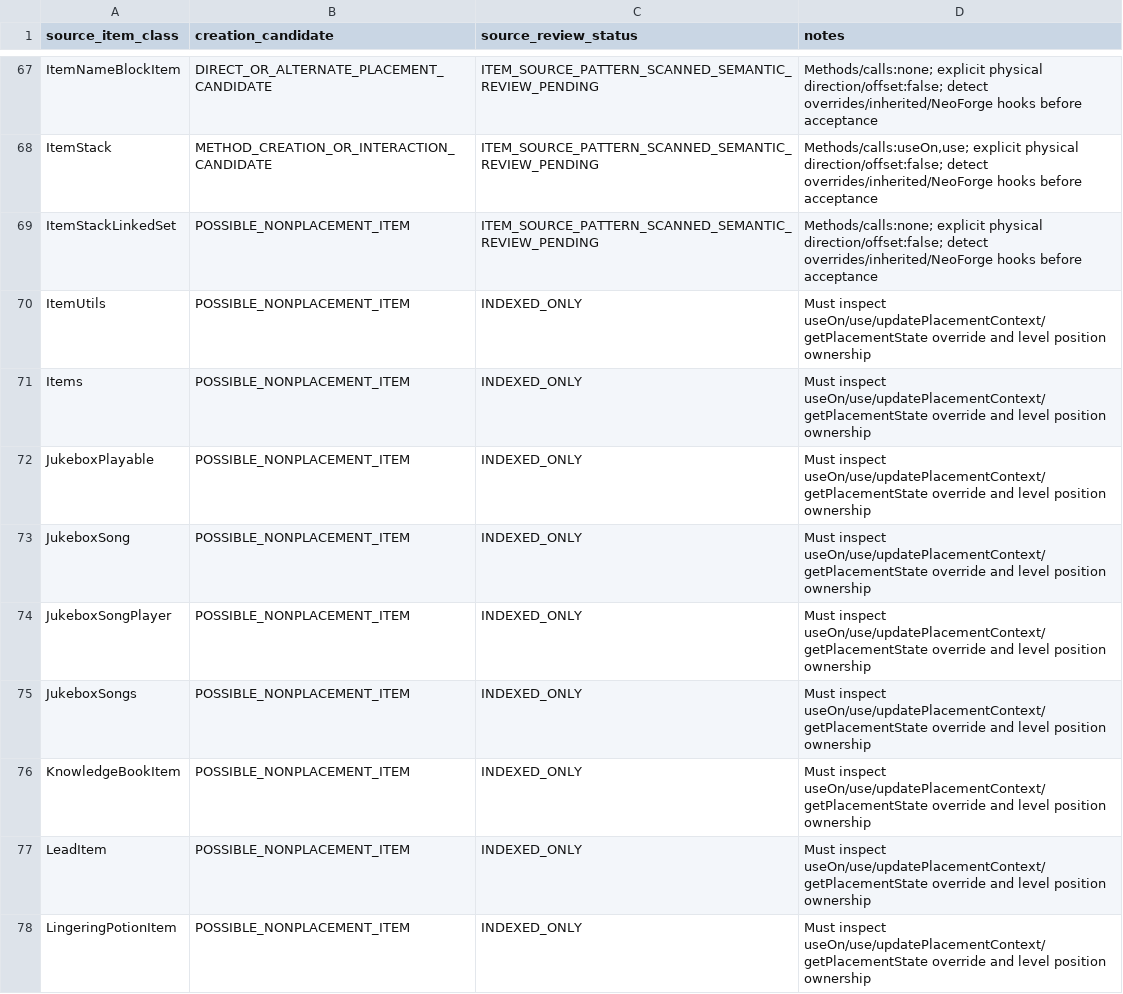
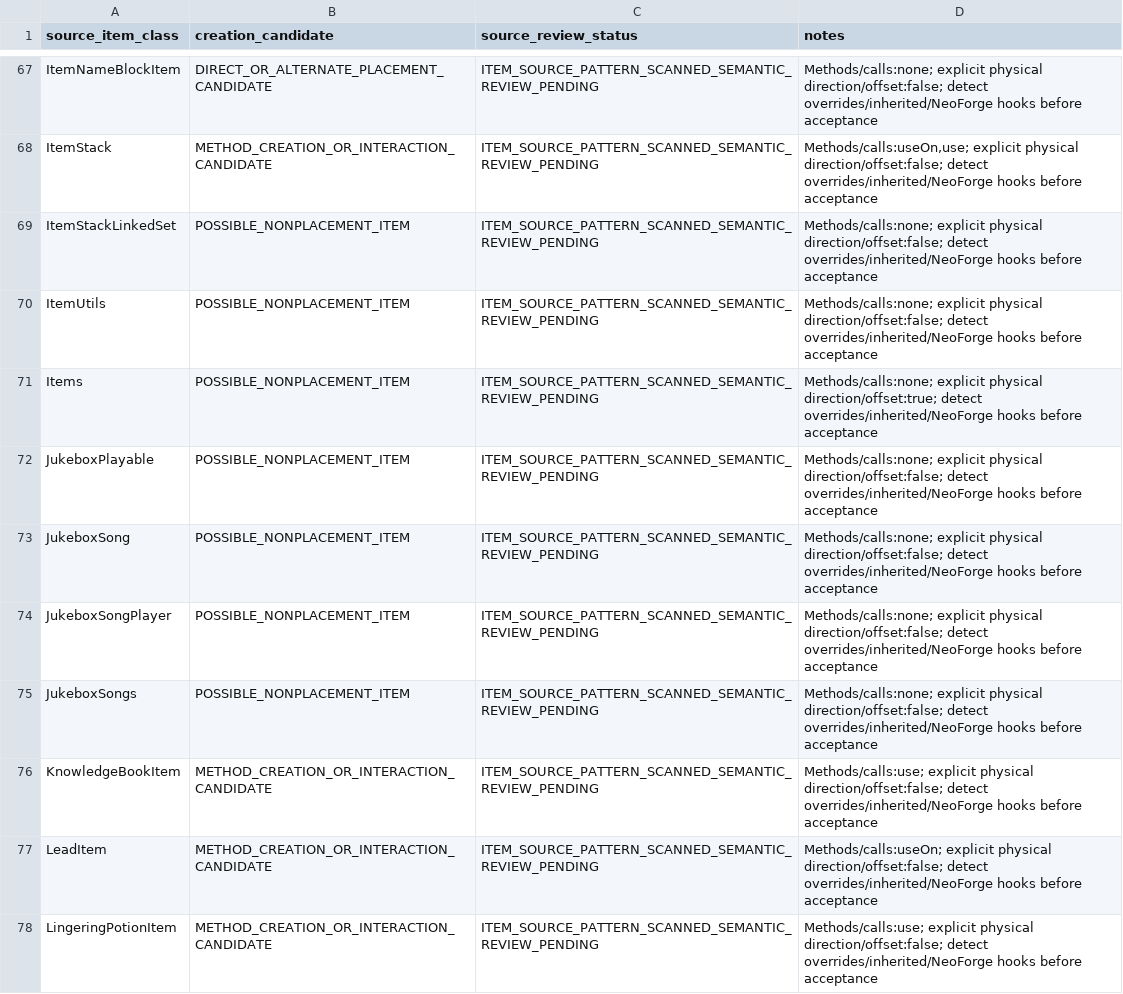
Before and after one commit to Abbygree11/Planetary, a TSV file: docs/research/PHASE2_ITEM_CREATION_CENSUS_1_21_1.tsv, drawn as a sheet; only a part is shown, gaps mark what is left out; the diff covers the shown part only.

Commit message:
Source-scan vanilla item alternative placement paths batch 5

```diff
--- a/docs/research/PHASE2_ITEM_CREATION_CENSUS_1_21_1.tsv
+++ b/docs/research/PHASE2_ITEM_CREATION_CENSUS_1_21_1.tsv
@@ -69,10 +69,10 @@ ItemStack	METHOD_CREATION_OR_INTERACTION_CANDIDATE	ITEM_SOURCE_PATTERN_SCANNED_S
 ItemStackLinkedSet	POSSIBLE_NONPLACEMENT_ITEM	ITEM_SOURCE_PATTERN_SCANNED_SEMANTIC_REVIEW_PENDING	Methods/calls:none; explicit physical direction/offset:false; detect overrides/inherited/NeoForge hooks before acceptance
-ItemUtils	POSSIBLE_NONPLACEMENT_ITEM	INDEXED_ONLY	Must inspect useOn/use/updatePlacementContext/getPlacementState override and level position ownership
-Items	POSSIBLE_NONPLACEMENT_ITEM	INDEXED_ONLY	Must inspect useOn/use/updatePlacementContext/getPlacementState override and level position ownership
-JukeboxPlayable	POSSIBLE_NONPLACEMENT_ITEM	INDEXED_ONLY	Must inspect useOn/use/updatePlacementContext/getPlacementState override and level position ownership
-JukeboxSong	POSSIBLE_NONPLACEMENT_ITEM	INDEXED_ONLY	Must inspect useOn/use/updatePlacementContext/getPlacementState override and level position ownership
-JukeboxSongPlayer	POSSIBLE_NONPLACEMENT_ITEM	INDEXED_ONLY	Must inspect useOn/use/updatePlacementContext/getPlacementState override and level position ownership
-JukeboxSongs	POSSIBLE_NONPLACEMENT_ITEM	INDEXED_ONLY	Must inspect useOn/use/updatePlacementContext/getPlacementState override and level position ownership
-KnowledgeBookItem	POSSIBLE_NONPLACEMENT_ITEM	INDEXED_ONLY	Must inspect useOn/use/updatePlacementContext/getPlacementState override and level position ownership
-LeadItem	POSSIBLE_NONPLACEMENT_ITEM	INDEXED_ONLY	Must inspect useOn/use/updatePlacementContext/getPlacementState override and level position ownership
-LingeringPotionItem	POSSIBLE_NONPLACEMENT_ITEM	INDEXED_ONLY	Must inspect useOn/use/updatePlacementContext/getPlacementState override and level position ownership
+ItemUtils	POSSIBLE_NONPLACEMENT_ITEM	ITEM_SOURCE_PATTERN_SCANNED_SEMANTIC_REVIEW_PENDING	Methods/calls:none; explicit physical direction/offset:false; detect overrides/inherited/NeoForge hooks before acceptance
+Items	POSSIBLE_NONPLACEMENT_ITEM	ITEM_SOURCE_PATTERN_SCANNED_SEMANTIC_REVIEW_PENDING	Methods/calls:none; explicit physical direction/offset:true; detect overrides/inherited/NeoForge hooks before acceptance
+JukeboxPlayable	POSSIBLE_NONPLACEMENT_ITEM	ITEM_SOURCE_PATTERN_SCANNED_SEMANTIC_REVIEW_PENDING	Methods/calls:none; explicit physical direction/offset:false; detect overrides/inherited/NeoForge hooks before acceptance
+JukeboxSong	POSSIBLE_NONPLACEMENT_ITEM	ITEM_SOURCE_PATTERN_SCANNED_SEMANTIC_REVIEW_PENDING	Methods/calls:none; explicit physical direction/offset:false; detect overrides/inherited/NeoForge hooks before acceptance
+JukeboxSongPlayer	POSSIBLE_NONPLACEMENT_ITEM	ITEM_SOURCE_PATTERN_SCANNED_SEMANTIC_REVIEW_PENDING	Methods/calls:none; explicit physical direction/offset:false; detect overrides/inherited/NeoForge hooks before acceptance
+JukeboxSongs	POSSIBLE_NONPLACEMENT_ITEM	ITEM_SOURCE_PATTERN_SCANNED_SEMANTIC_REVIEW_PENDING	Methods/calls:none; explicit physical direction/offset:false; detect overrides/inherited/NeoForge hooks before acceptance
+KnowledgeBookItem	METHOD_CREATION_OR_INTERACTION_CANDIDATE	ITEM_SOURCE_PATTERN_SCANNED_SEMANTIC_REVIEW_PENDING	Methods/calls:use; explicit physical direction/offset:false; detect overrides/inherited/NeoForge hooks before acceptance
+LeadItem	METHOD_CREATION_OR_INTERACTION_CANDIDATE	ITEM_SOURCE_PATTERN_SCANNED_SEMANTIC_REVIEW_PENDING	Methods/calls:useOn; explicit physical direction/offset:false; detect overrides/inherited/NeoForge hooks before acceptance
+LingeringPotionItem	METHOD_CREATION_OR_INTERACTION_CANDIDATE	ITEM_SOURCE_PATTERN_SCANNED_SEMANTIC_REVIEW_PENDING	Methods/calls:use; explicit physical direction/offset:false; detect overrides/inherited/NeoForge hooks before acceptance
```
Also changed, not shown: 20 edited cells elsewhere in this file.
